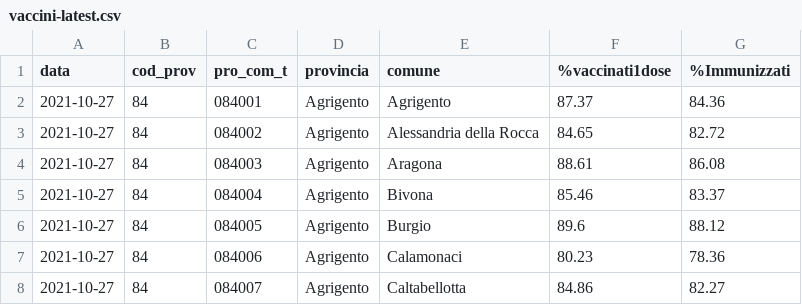
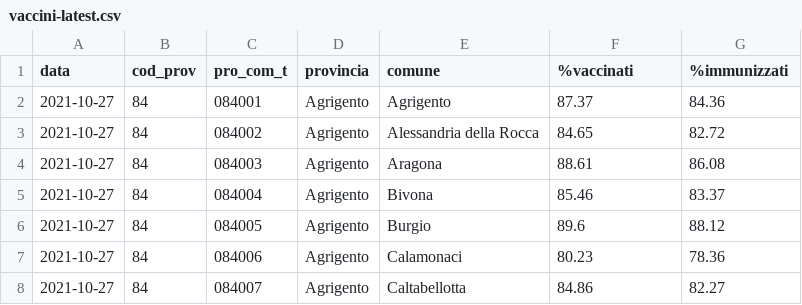
Before and after one commit to gabacode/covid-reports-api, a CSV file: dati/vaccini-latest.csv, drawn as a sheet; only a part is shown.

```diff
--- a/dati/vaccini-latest.csv
+++ b/dati/vaccini-latest.csv
@@ -1,2 +1,2 @@
-data,cod_prov,pro_com_t,provincia,comune,%vaccinati1dose,%Immunizzati
+data,cod_prov,pro_com_t,provincia,comune,%vaccinati,%immunizzati
 2021-10-27,84,084001,Agrigento,Agrigento,87.37,84.36
```
Also changed, not shown: 3 other files.
